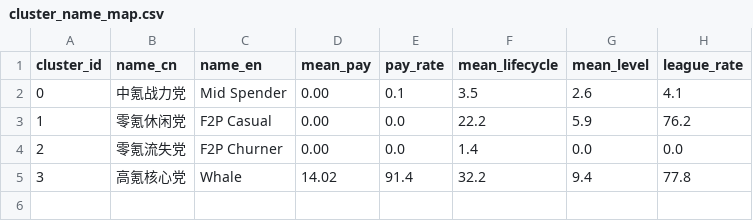
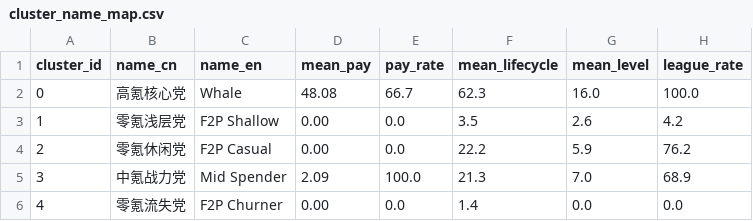
Before and after one commit to jinzhuofan404/math-modeling, a CSV file: B题/data/cluster_name_map.csv, drawn as a sheet.

```diff
--- a/B题/data/cluster_name_map.csv
+++ b/B题/data/cluster_name_map.csv
@@ -1,5 +1,6 @@
 cluster_id,name_cn,name_en,mean_pay,pay_rate,mean_lifecycle,mean_level,league_rate
-0,中氪战力党,Mid Spender,0.00,0.1,3.5,2.6,4.1
-1,零氪休闲党,F2P Casual,0.00,0.0,22.2,5.9,76.2
-2,零氪流失党,F2P Churner,0.00,0.0,1.4,0.0,0.0
-3,高氪核心党,Whale,14.02,91.4,32.2,9.4,77.8
+0,高氪核心党,Whale,48.08,66.7,62.3,16.0,100.0
+1,零氪浅层党,F2P Shallow,0.00,0.0,3.5,2.6,4.2
+2,零氪休闲党,F2P Casual,0.00,0.0,22.2,5.9,76.2
+3,中氪战力党,Mid Spender,2.09,100.0,21.3,7.0,68.9
+4,零氪流失党,F2P Churner,0.00,0.0,1.4,0.0,0.0
```
Also changed, not shown: 3 other files.
